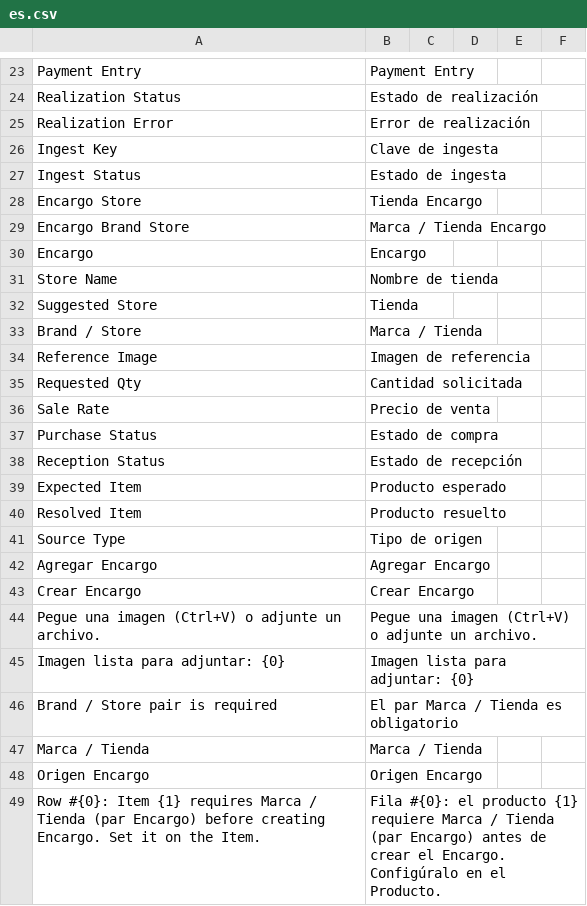
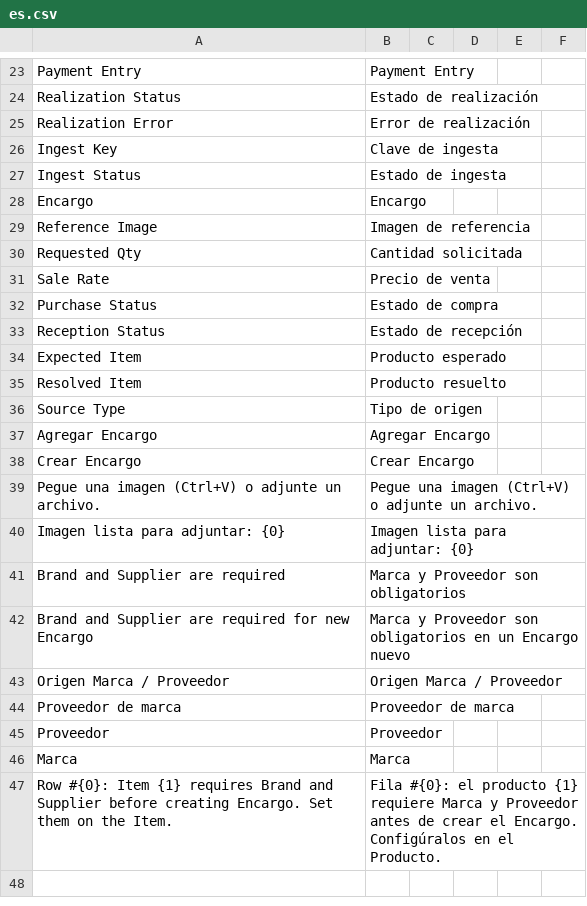
Before and after one commit to mcandiav/erpn_custom, a CSV file: erpn_custom/translations/es.csv, drawn as a sheet; only a part is shown, gaps mark what is left out.

Commit message:
[16.0.39] feat: Encargo uses Brand+Supplier instead of custom store pair

```diff
--- a/erpn_custom/translations/es.csv
+++ b/erpn_custom/translations/es.csv
@@ -27,8 +27,3 @@ Ingest Key,Clave de ingesta
 Ingest Status,Estado de ingesta
-Encargo Store,Tienda Encargo
-Encargo Brand Store,Marca / Tienda Encargo
 Encargo,Encargo
-Store Name,Nombre de tienda
-Suggested Store,Tienda
-Brand / Store,Marca / Tienda
 Reference Image,Imagen de referencia
@@ -45,5 +40,8 @@ Pegue una imagen (Ctrl+V) o adjunte un archivo.,Pegue una imagen (Ctrl+V) o adju
 Imagen lista para adjuntar: {0},Imagen lista para adjuntar: {0}
-Brand / Store pair is required,El par Marca / Tienda es obligatorio
-Marca / Tienda,Marca / Tienda
-Origen Encargo,Origen Encargo
-Row #{0}: Item {1} requires Marca / Tienda (par Encargo) before creating Encargo. Set it on the Item.,Fila #{0}: el producto {1} requiere Marca / Tienda (par Encargo) antes de crear el Encargo. Configúralo en el Producto.
+Brand and Supplier are required,Marca y Proveedor son obligatorios
+Brand and Supplier are required for new Encargo,Marca y Proveedor son obligatorios en un Encargo nuevo
+Origen Marca / Proveedor,Origen Marca / Proveedor
+Proveedor de marca,Proveedor de marca
+Proveedor,Proveedor
+Marca,Marca
+Row #{0}: Item {1} requires Brand and Supplier before creating Encargo. Set them on the Item.,Fila #{0}: el producto {1} requiere Marca y Proveedor antes de crear el Encargo. Configúralos en el Producto.
```
Also changed, not shown: 17 other files.
